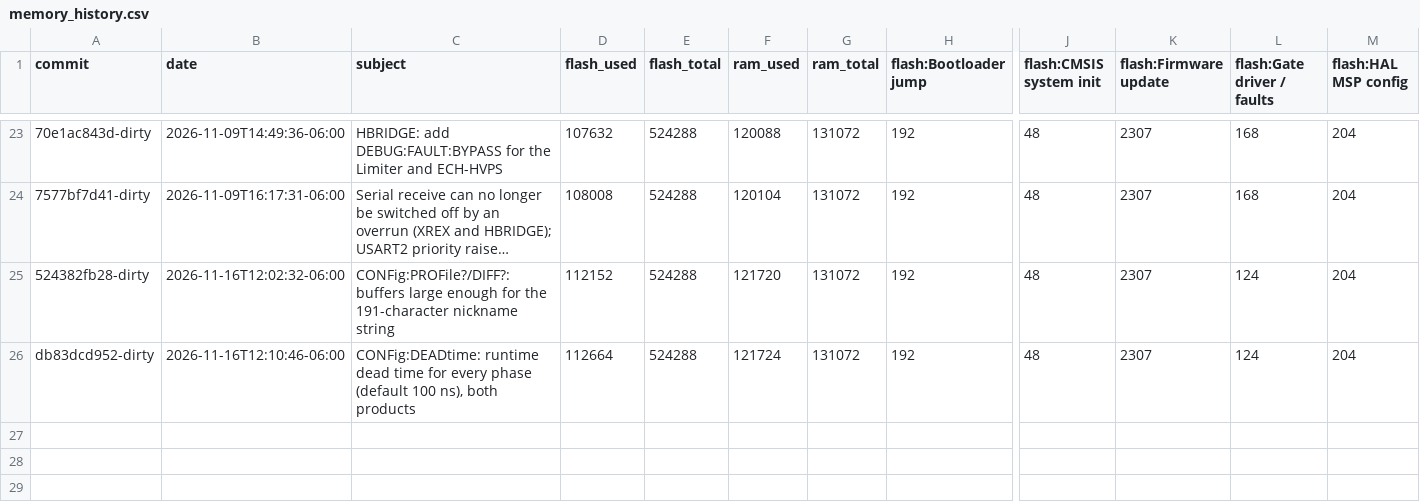
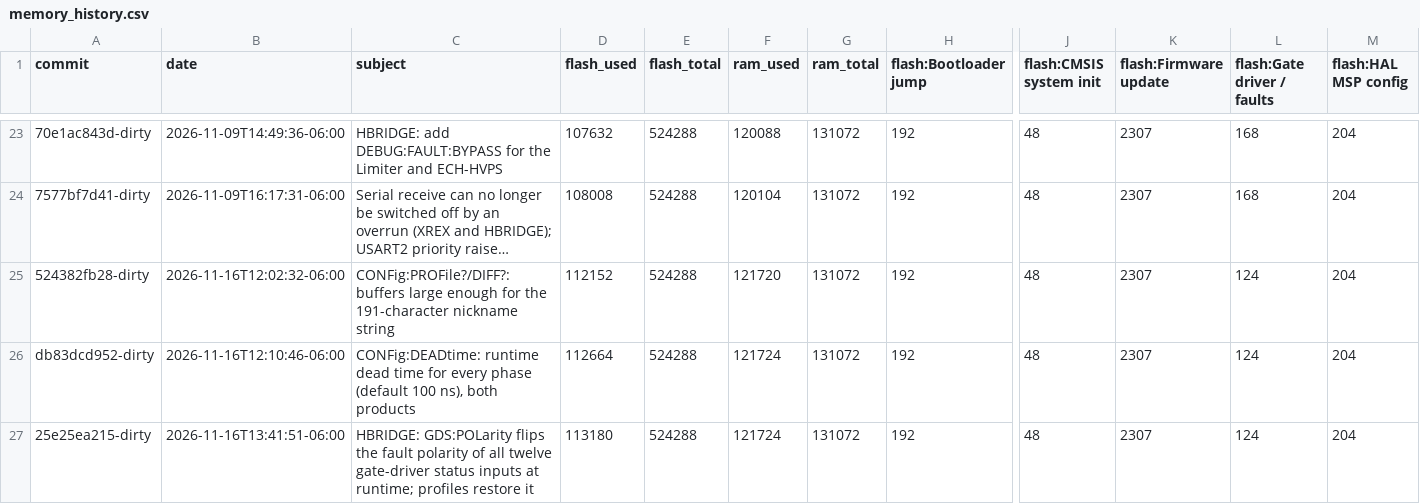
Before and after one commit to everettpenne/WHAM-CONTROLLERS, a CSV file: firmware/hbridge/docs/reports/memory_history.csv, drawn as a sheet; only a part is shown, gaps mark what is left out; long unchanged cells end in …; rows hold the shown columns only; the diff names each change by its address in the sheet, - before the commit and + after, or states it on an @@ line.

Commit message:
Rebuild the HBRIDGE image from the committed tree; record flash/RAM footprint for GDS:POLarity

```diff
--- a/firmware/hbridge/docs/reports/memory_history.csv
+++ b/firmware/hbridge/docs/reports/memory_history.csv
+row 27: 25e25ea215-dirty | 2026-11-16T13:41:51-06:00 | HBRIDGE: GDS:POLarity flips the fault polarity of all twelve gate-driver status inputs at runtime; profiles restore it | 113180 | 524288 | 121724 | 131072 | 192 | 48 | 2307 | 124 | 204
```
Also changed, not shown: 3 other files.
